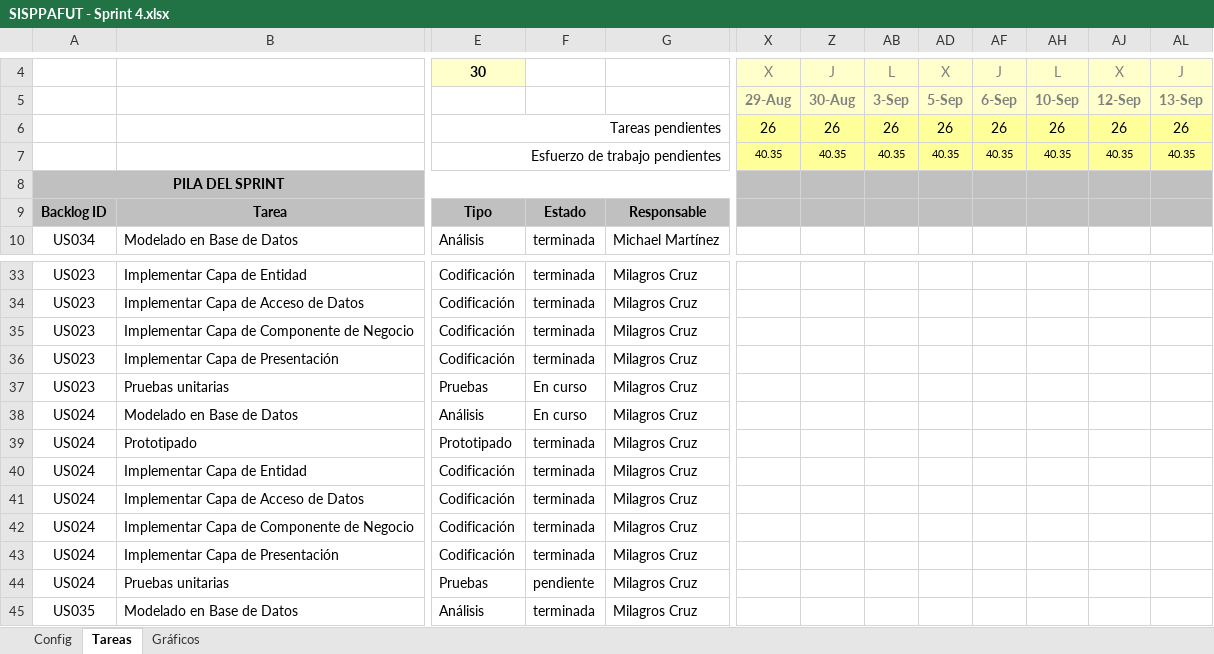
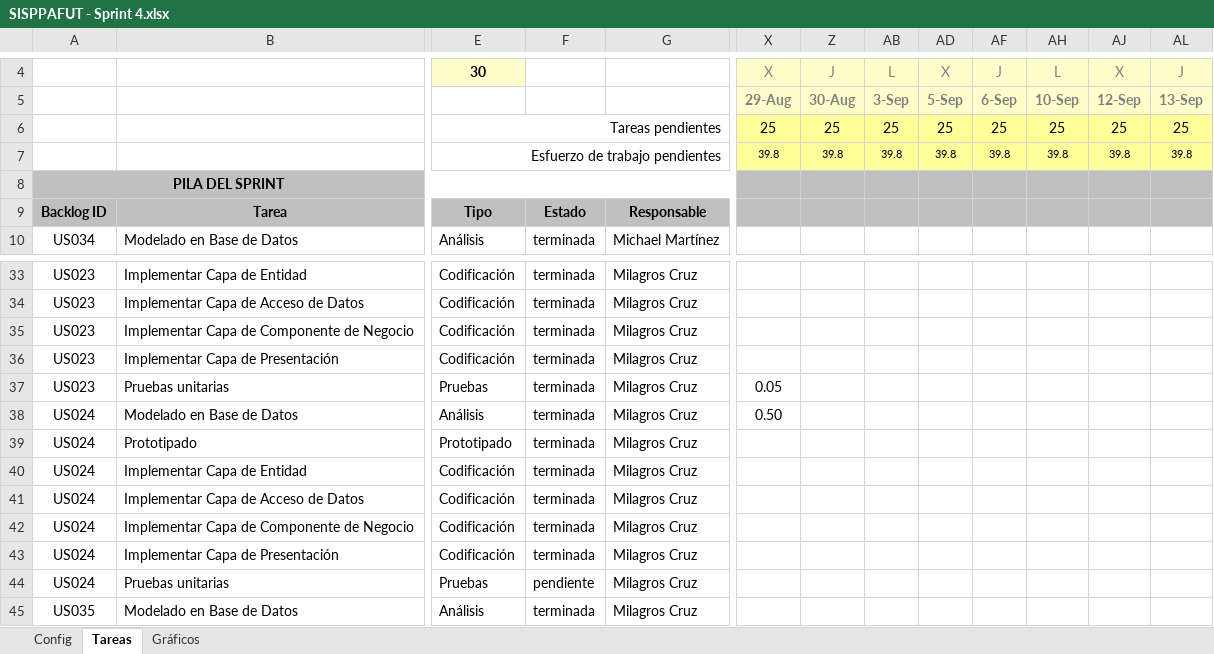
Before and after one commit to lokocharry/sisppafut, an Excel workbook: Documentos/SISPPAFUT - Sprint 4.xlsx, sheet Tareas, drawn as a sheet; only a part is shown, gaps mark what is left out; values as stored, in another font and other column widths than the file's, no borders; conditional formats not drawn; the diff names each change by its address in the sheet, - before the commit and + after, or states it on an @@ line.

Commit message:
Se actualiza el Excel del Sprint4

```diff
--- a/Documentos/SISPPAFUT - Sprint 4.xlsx (sheet Tareas)
+++ b/Documentos/SISPPAFUT - Sprint 4.xlsx (sheet Tareas)
-X6: 26
+X6: 25
-Z6: 26
+Z6: 25
-AB6: 26
+AB6: 25
-AD6: 26
+AD6: 25
-AF6: 26
+AF6: 25
-AH6: 26
+AH6: 25
-AJ6: 26
+AJ6: 25
-AL6: 26
+AL6: 25
-X7: 40.35
+X7: 39.8
-Z7: 40.35
+Z7: 39.8
-AB7: 40.35
+AB7: 39.8
-AD7: 40.35
+AD7: 39.8
-AF7: 40.35
+AF7: 39.8
-AH7: 40.35
+AH7: 39.8
-AJ7: 40.35
+AJ7: 39.8
-AL7: 40.35
+AL7: 39.8
-F37:F38: En curso
+F37:F38: terminada
-X37: (empty)
+X37: 0.05
-X38: (empty)
+X38: 0.50
```
Also changed, not shown: sheet Gráficos, hidden cells, charts or pictures.
